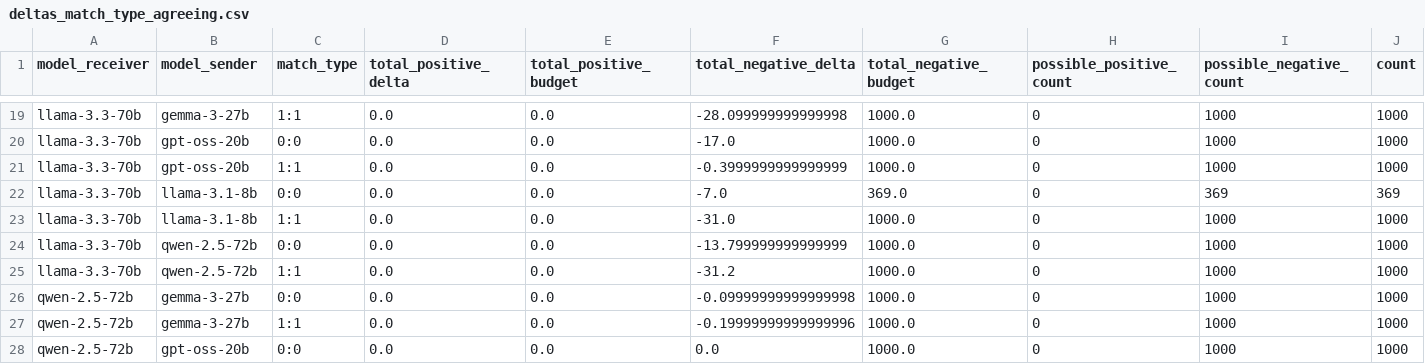
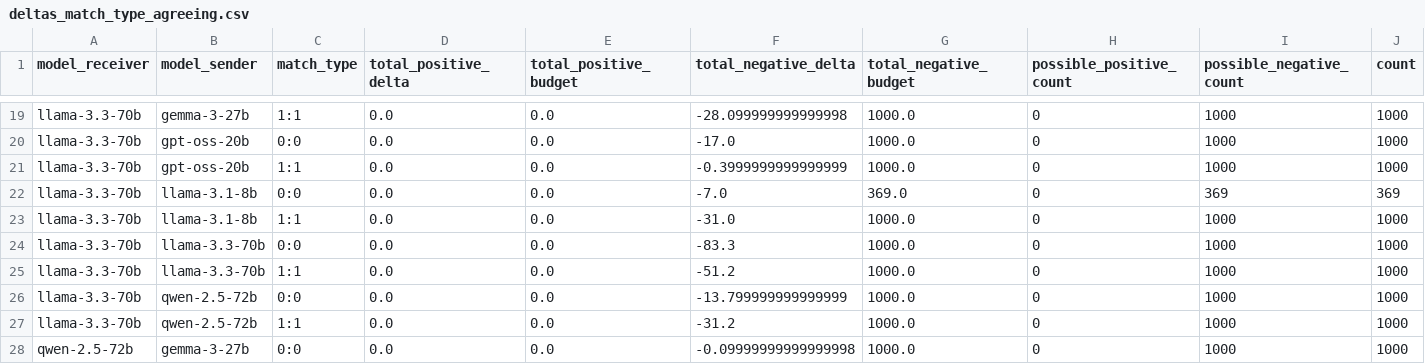
Before and after one commit to fridanl/thesis-mas, a CSV file: evaluation/sarcasm/deltas_match_type_agreeing.csv, drawn as a sheet; only a part is shown, gaps mark what is left out; the shorter side is filled out with more unchanged rows; rows hold the shown columns only; the diff names each change by its address in the sheet, - before the commit and + after, or states it on an @@ line.

```diff
--- a/evaluation/sarcasm/deltas_match_type_agreeing.csv
+++ b/evaluation/sarcasm/deltas_match_type_agreeing.csv
+row 24: llama-3.3-70b | llama-3.3-70b | 0:0 | 0.0 | 0.0 | -83.3 | 1000.0 | 0 | 1000 | 1000
+row 25: llama-3.3-70b | llama-3.3-70b | 1:1 | 0.0 | 0.0 | -51.2 | 1000.0 | 0 | 1000 | 1000
```
Also changed, not shown: evaluation/commonsense/deltas_model_agreeing.csv, evaluation/commonsense/deltas_model_disagreeing.csv, 7 other files.
